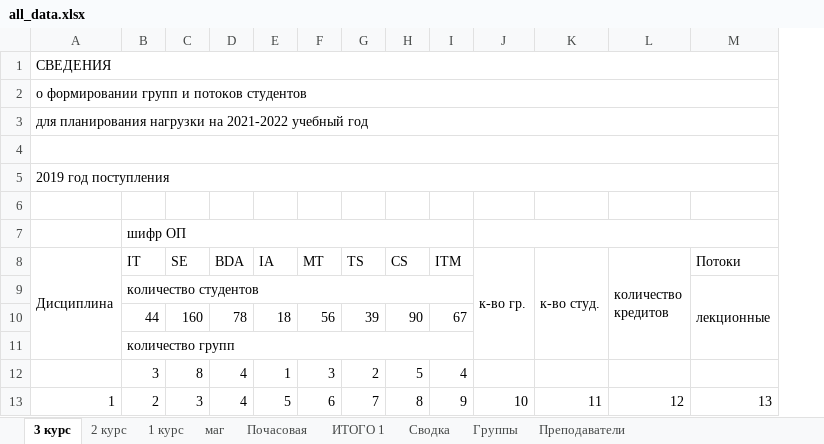
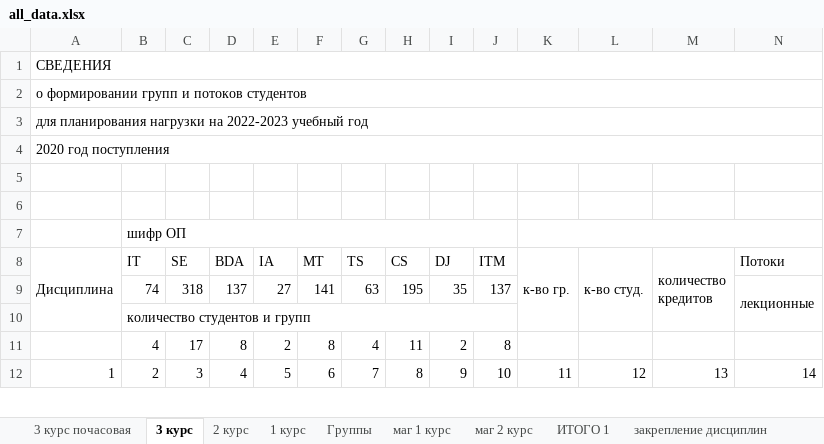
Before and after one commit to hachimanhikki/diploma-backend-for-server, an Excel workbook: file/all_data.xlsx, sheet 3 курс, drawn as a sheet; only a part is shown; values as stored, in another font and other column widths than the file's, no cell formats; removed rows and columns are numbered as before the commit, all else as after; rows hold the shown columns only; the diff covers the shown part only; the diff names each change by its address in the sheet, - before the commit and + after, or states it on an @@ line.

```diff
--- a/file/all_data.xlsx (sheet 3 курс)
+++ b/file/all_data.xlsx (sheet 3 курс)
-sheet tab: маг
+sheet tab: маг 1 курс
-sheet tab: Преподаватели
+sheet tab: 3 курс почасовая
-sheet tab: Почасовая
-sheet tab: Cводка
+sheet tab: маг 2 курс
+sheet tab: закрепление дисциплин
@@ sheet tab order changed: 3 курс почасовая | 3 курс | 2 курс | 1 курс | Группы | маг 1 курс | маг 2 курс | ИТОГО 1 | закрепление дисциплин @@
+column I (DJ), row 9: 35; row 12: 9
-A3 (Дисциплина): …нагрузки на 2021-2022 учебный год
+A3 (Дисциплина): …нагрузки на 2022-2023 учебный год
+row 4: 2020 год поступления
-A4:V4 merged
-row 5: 2019 год поступления
-B9 (IT): количество студентов
+B9 (IT): 74
-B9:I9 merged
-C9 (SE): (empty)
+C9 (SE): 318
-D9 (BDA): (empty)
+D9 (BDA): 137
-E9 (IA): (empty)
+E9 (IA): 27
-F9 (MT): (empty)
+F9 (MT): 141
-G9 (TS): (empty)
+G9 (TS): 63
-H9 (CS): (empty)
+H9 (CS): 195
-J9 (ITM): (empty)
+J9 (ITM): 137
-row 10:  | 44 | 160 | 78 | 18 | 56 | 39 | 90 | 67
-B10 (IT): количество групп
+B10 (IT): количество студентов и групп
-row 12:  | 3 | 8 | 4 | 1 | 3 | 2 | 5 | 4
+row 11:  | 4 | 17 | 8 | 2 | 8 | 4 | 11 | 2 | 8
-J12 (ITM): 9
+J12 (ITM): 10
-K12 (к-во гр.): 10
+K12 (к-во гр.): 11
-L12 (к-во студ.): 11
+L12 (к-во студ.): 12
-M12 (количество кредитов): 12
+M12 (количество кредитов): 13
-N12 (Потоки): 13
+N12 (Потоки): 14
```
Also changed, not shown: 12 added rows, 9 removed rows, 44 edited cells and merged cells elsewhere in this sheet, sheet 2 курс, sheet маг 1 курс, sheet Группы, sheet 1 курс, sheet 3 курс почасовая, sheet ИТОГО 1, cell formats, formulas that keep their value, hidden cells, 9 other files.
